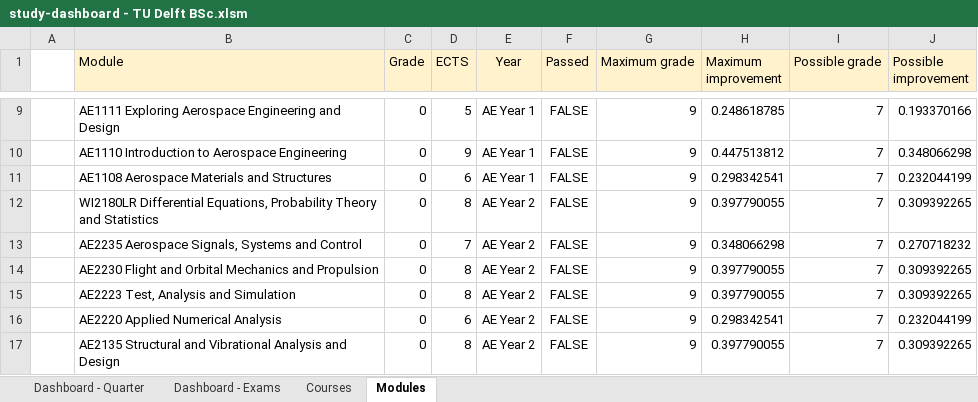
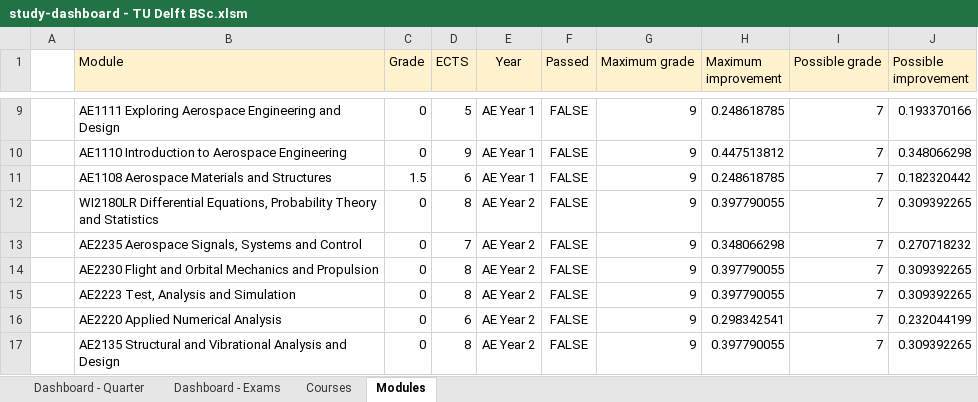
Before and after one commit to alopezrivera/tudelft-ae-study-planner, an Excel workbook: study-dashboard - TU Delft BSc.xlsm, sheet Modules, drawn as a sheet; only a part is shown, gaps mark what is left out; values as stored, in another font and other column widths than the file's, no borders; conditional formats not drawn; the diff names each change by its address in the sheet, - before the commit and + after, or states it on an @@ line.

```diff
--- a/study-dashboard - TU Delft BSc.xlsm (sheet Modules)
+++ b/study-dashboard - TU Delft BSc.xlsm (sheet Modules)
-C11 (Grade): 0
+C11 (Grade): 1.5
-H11 (Maximum improvement): 0.298342541
+H11 (Maximum improvement): 0.248618785
-J11 (Possible improvement): 0.232044199
+J11 (Possible improvement): 0.182320442
```
Also changed, not shown: sheet Dashboard - Exams, sheet Dashboard - Quarter, sheet Courses, formulas that keep their value.
